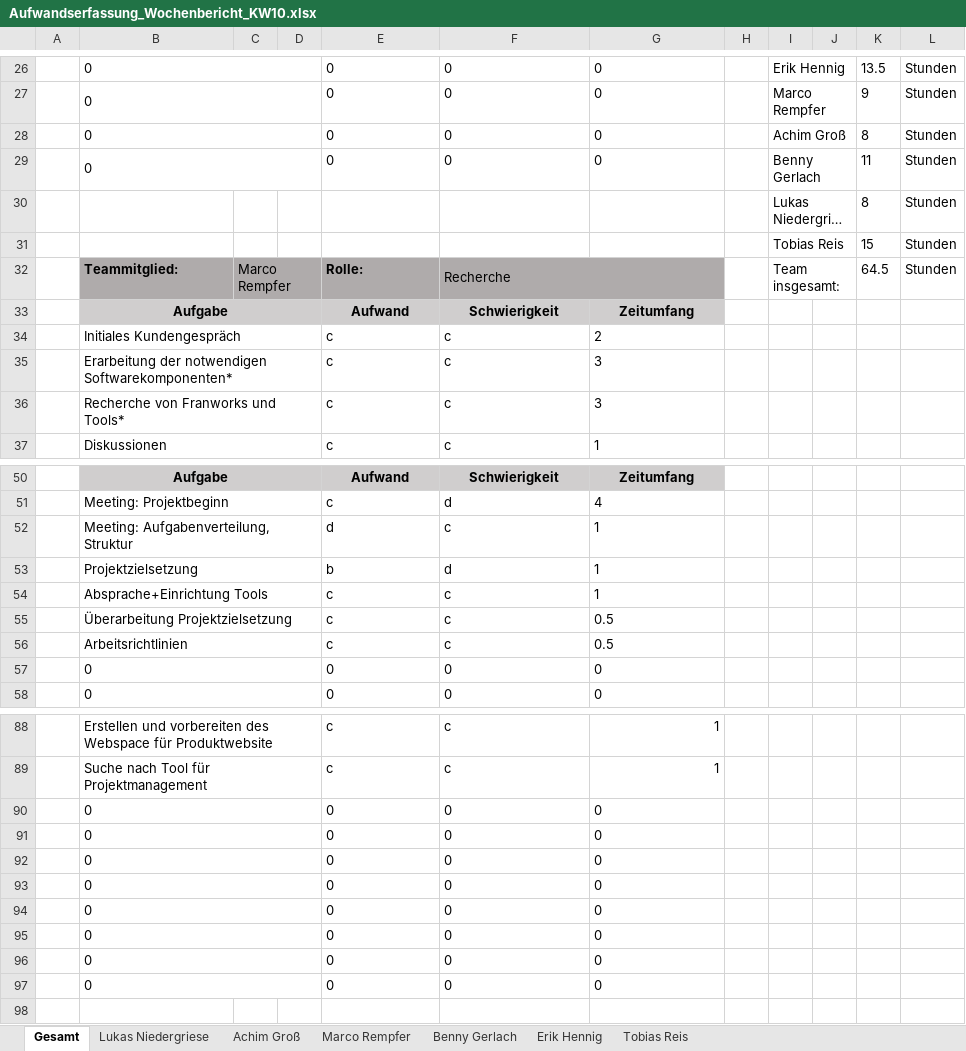
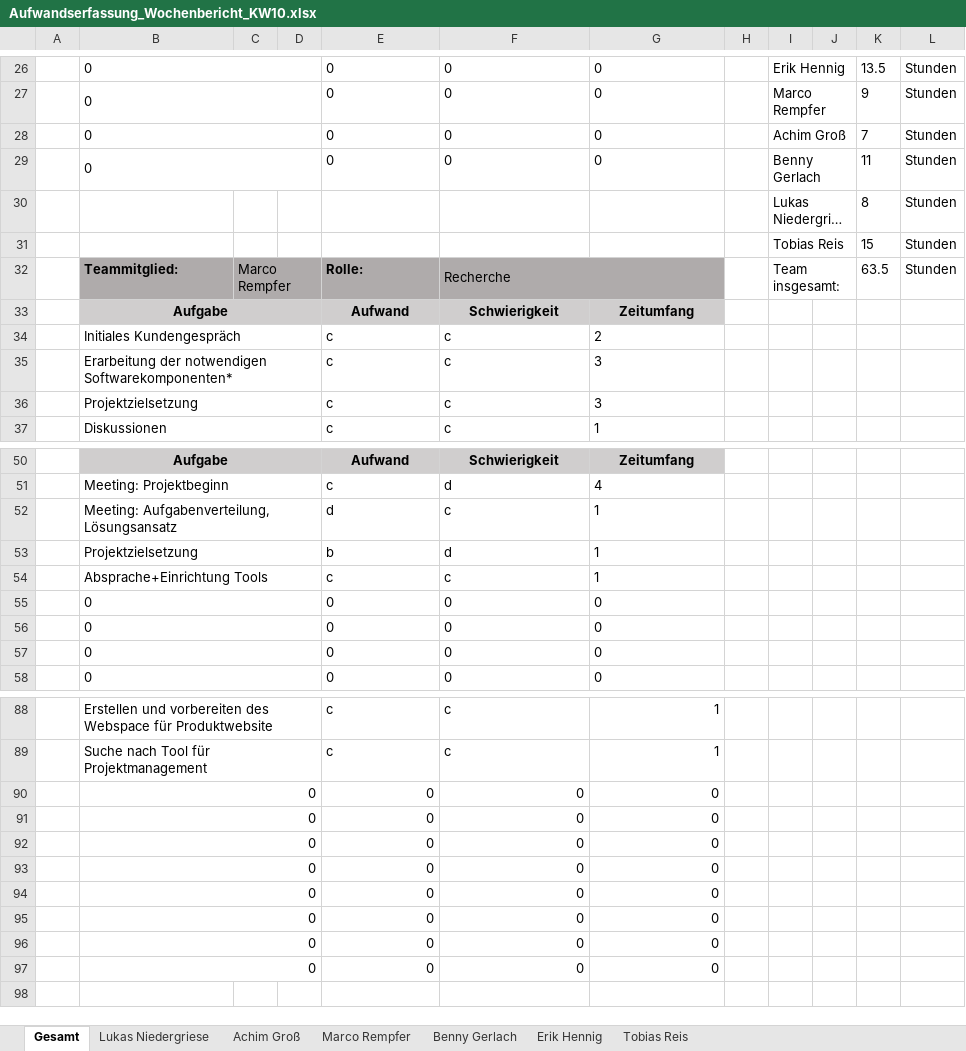
Before and after one commit to InvisibleUSA/METLAB_News, an Excel workbook: Organisation/Aufwandserfassung/Aufwandserfassung_Wochenbericht_KW10.xlsx, sheet Gesamt, drawn as a sheet; only a part is shown, gaps mark what is left out; long unchanged cells end in …; values as stored, in another font and other column widths than the file's, no borders; removed rows and columns are numbered as before the commit, all else as after; rows hold the shown columns only; the diff covers the shown part only; the diff names each change by its address in the sheet, - before the commit and + after, or states it on an @@ line.

```diff
--- a/Organisation/Aufwandserfassung/Aufwandserfassung_Wochenbericht_KW10.xlsx (sheet Gesamt)
+++ b/Organisation/Aufwandserfassung/Aufwandserfassung_Wochenbericht_KW10.xlsx (sheet Gesamt)
-K28: 8
+K28: 7
-K32: 64.5
+K32: 63.5
-B36: Recherche von Franworks und Tools*
+B36: Projektzielsetzung
-B52: Meeting: Aufgabenverteilung, Struktur
+B52: Meeting: Aufgabenverteilung, Lösungsansatz
-row 55:  | Überarbeitung Projektzielsetzung |  |  | c | c | 0.5
-row 56:  | Arbeitsrichtlinien |  |  | c | c | 0.5
+row 55:  | 0 |  |  | 0 | 0 | 0
+row 56:  | 0 |  |  | 0 | 0 | 0
-B90:B97 alignment: left
+B90:B97 alignment: right
-E90:G97 alignment: left
+E90:G97 alignment: right
```
Also changed, not shown: 2 edited cells elsewhere in this sheet, sheet Benny Gerlach, sheet Lukas Niedergriese, formulas that keep their value.
